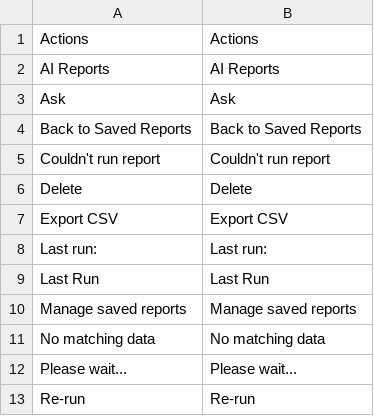
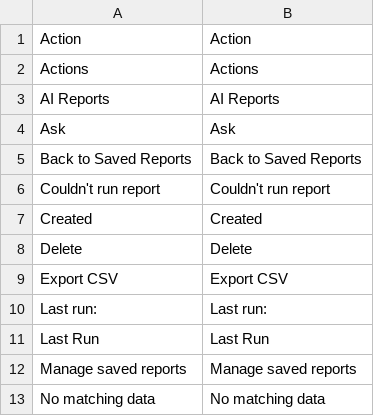
Before and after one commit to mageaustralia/maho-module-ai-reports, a CSV file: src/app/locale/en_US/MageAustralia_AiReports.csv, drawn as a sheet; only a part is shown; the shorter side is filled out with more unchanged rows.

Commit message:
feat(saved): convert Saved Reports list to standard admin grid widget
Replaces the hand-rolled HTML table with a Mage_Adminhtml_Block_Widget_Grid
pair (container + grid), giving sortable columns, filter row, pagination,
and AJAX updates consistent with other Maho admin grids.

```diff
--- a/src/app/locale/en_US/MageAustralia_AiReports.csv
+++ b/src/app/locale/en_US/MageAustralia_AiReports.csv
@@ -1 +1,2 @@
+"Action","Action"
 "Actions","Actions"
@@ -5,2 +6,3 @@
 "Couldn't run report","Couldn't run report"
+"Created","Created"
 "Delete","Delete"
```
Also changed, not shown: 6 other files.
